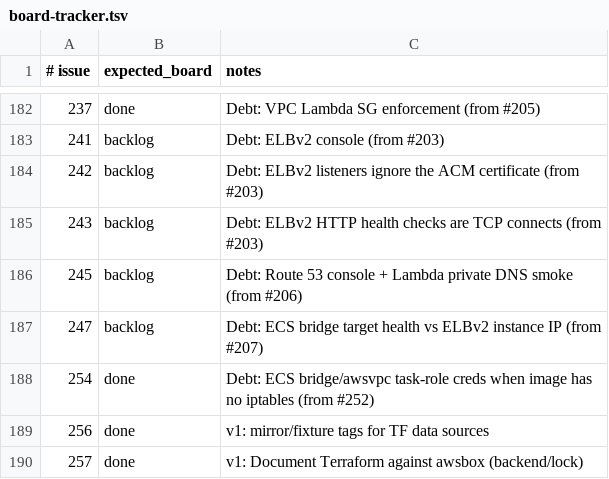
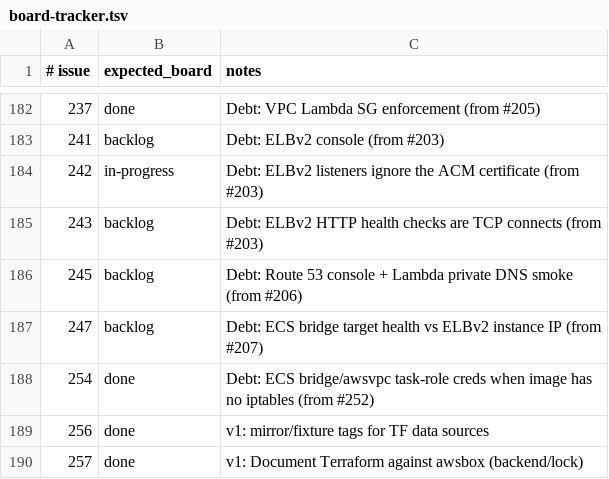
Before and after one commit to kgz/stackwrangler, a TSV file: bin/board-tracker.tsv, drawn as a sheet; only a part is shown, gaps mark what is left out.

```diff
--- a/bin/board-tracker.tsv
+++ b/bin/board-tracker.tsv
@@ -183,3 +183,3 @@
 241	backlog	Debt: ELBv2 console (from #203)
-242	backlog	Debt: ELBv2 listeners ignore the ACM certificate (from #203)
+242	in-progress	Debt: ELBv2 listeners ignore the ACM certificate (from #203)
 243	backlog	Debt: ELBv2 HTTP health checks are TCP connects (from #203)
```
Also changed, not shown: 10 other files.
